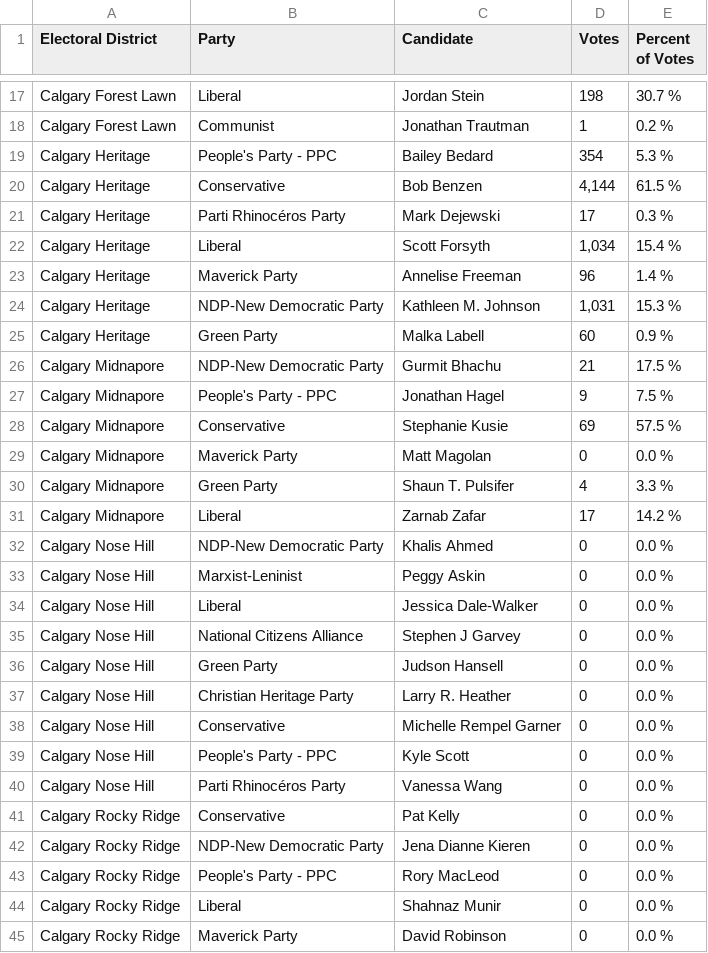
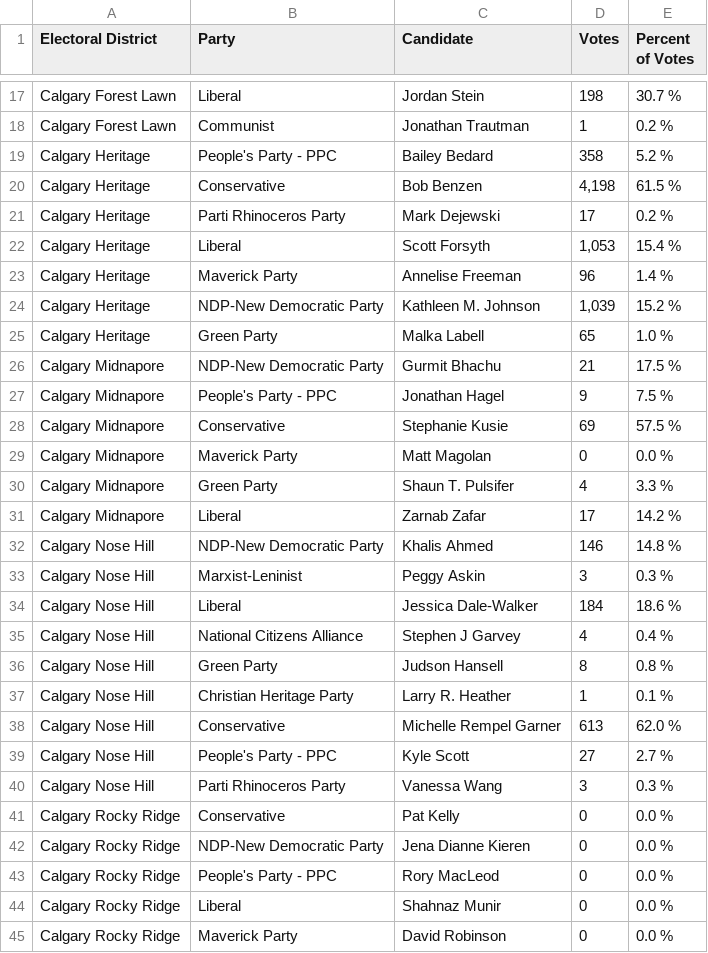
Before and after one commit to aryntoombs/Calgary-Election, a CSV file: results.csv, drawn as a sheet; only a part is shown, gaps mark what is left out; the diff names each change by its address in the sheet, - before the commit and + after, or states it on an @@ line.

Commit message:
Update results.csv

```diff
--- a/results.csv
+++ b/results.csv
-D19 (Votes): 354
+D19 (Votes): 358
-E19 (Percent of Votes): 5.3 %
+E19 (Percent of Votes): 5.2 %
-D20 (Votes): 4,144
+D20 (Votes): 4,198
-B21 (Party): Parti Rhinocéros Party
+B21 (Party): Parti Rhinoceros Party
-E21 (Percent of Votes): 0.3 %
+E21 (Percent of Votes): 0.2 %
-D22 (Votes): 1,034
+D22 (Votes): 1,053
-D24 (Votes): 1,031
+D24 (Votes): 1,039
-E24 (Percent of Votes): 15.3 %
+E24 (Percent of Votes): 15.2 %
-D25 (Votes): 60
+D25 (Votes): 65
-E25 (Percent of Votes): 0.9 %
+E25 (Percent of Votes): 1.0 %
-D32 (Votes): 0
+D32 (Votes): 146
-E32 (Percent of Votes): 0.0 %
+E32 (Percent of Votes): 14.8 %
-D33 (Votes): 0
+D33 (Votes): 3
-E33 (Percent of Votes): 0.0 %
+E33 (Percent of Votes): 0.3 %
-D34 (Votes): 0
+D34 (Votes): 184
-E34 (Percent of Votes): 0.0 %
+E34 (Percent of Votes): 18.6 %
-D35 (Votes): 0
+D35 (Votes): 4
-E35 (Percent of Votes): 0.0 %
+E35 (Percent of Votes): 0.4 %
-D36 (Votes): 0
+D36 (Votes): 8
-E36 (Percent of Votes): 0.0 %
+E36 (Percent of Votes): 0.8 %
-D37 (Votes): 0
+D37 (Votes): 1
-E37 (Percent of Votes): 0.0 %
+E37 (Percent of Votes): 0.1 %
-D38 (Votes): 0
+D38 (Votes): 613
-E38 (Percent of Votes): 0.0 %
+E38 (Percent of Votes): 62.0 %
-D39 (Votes): 0
+D39 (Votes): 27
-E39 (Percent of Votes): 0.0 %
+E39 (Percent of Votes): 2.7 %
-B40 (Party): Parti Rhinocéros Party
+B40 (Party): Parti Rhinoceros Party
-D40 (Votes): 0
+D40 (Votes): 3
-E40 (Percent of Votes): 0.0 %
+E40 (Percent of Votes): 0.3 %
```
